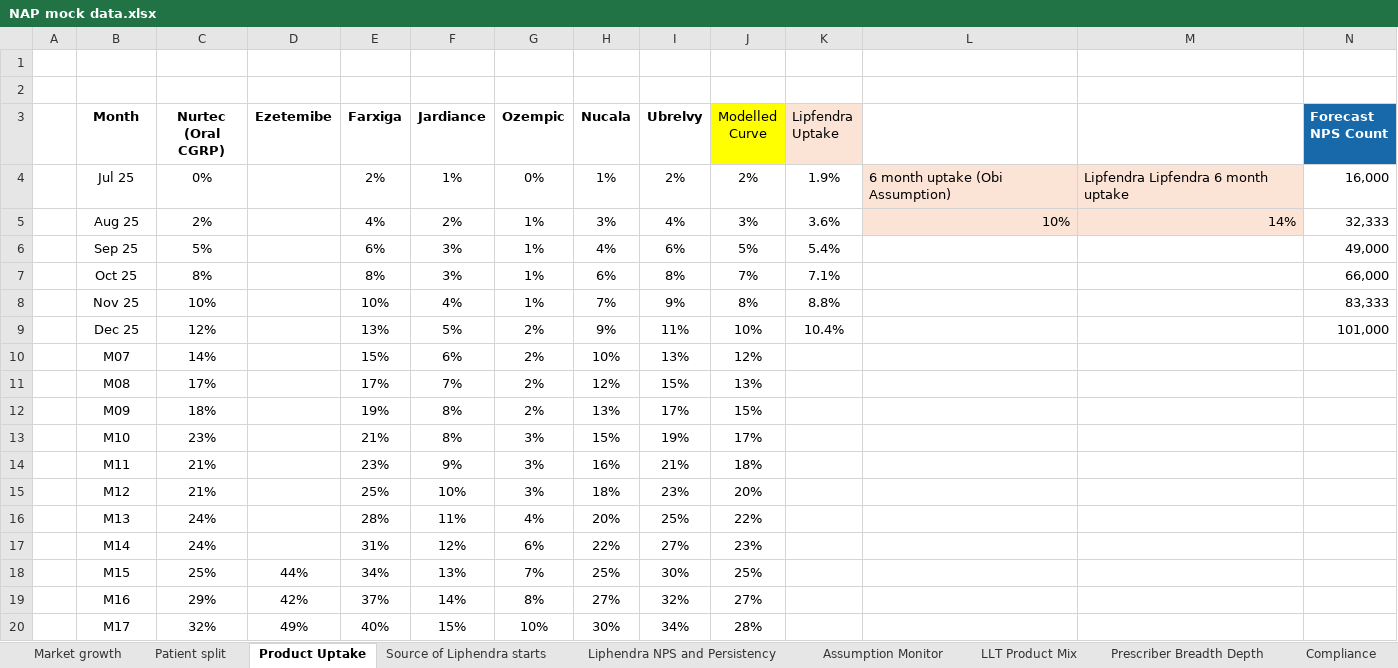
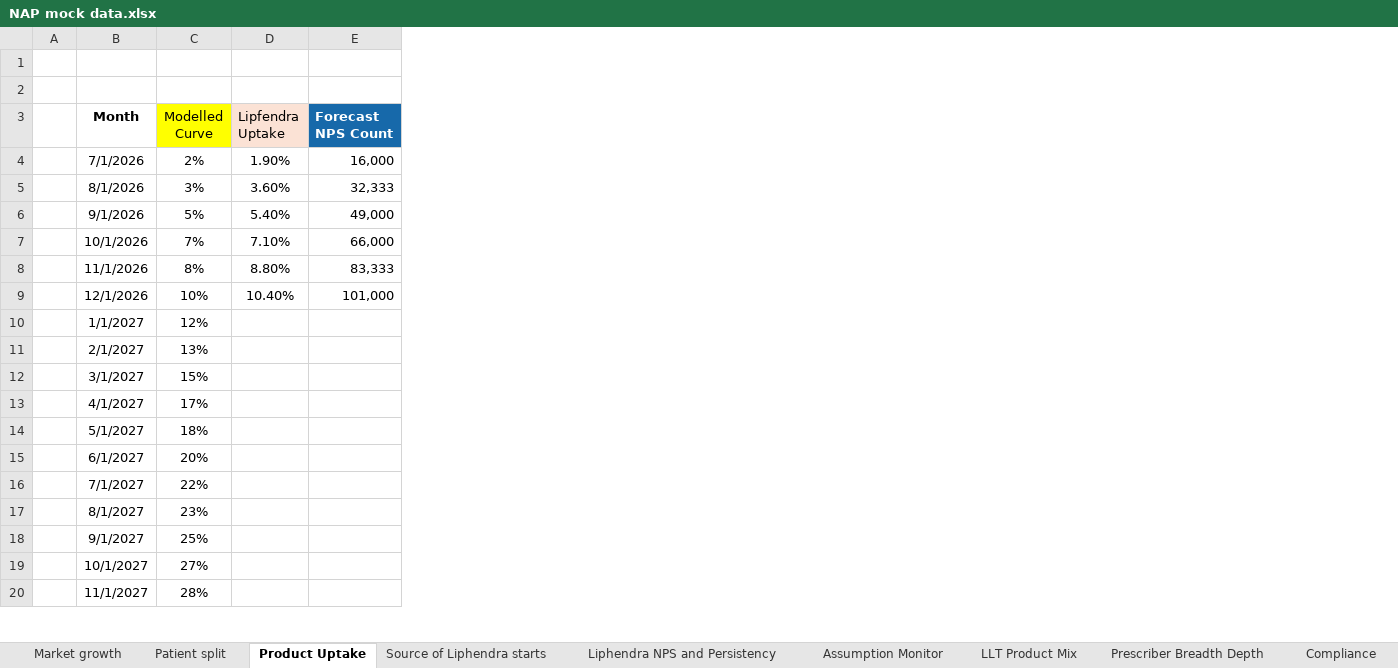
Before and after one commit to ProcDNA-GenAI/Forecast-Pulse-Dashboard, an Excel workbook: NAP mock data.xlsx, sheet Product Uptake, drawn as a sheet; only a part is shown; values as stored, in another font and other column widths than the file's, no borders; table styles not drawn; removed rows and columns are numbered as before the commit, all else as after; the diff covers the shown part only; the diff names each change by its address in the sheet, - before the commit and + after, or states it on an @@ line.

```diff
--- a/NAP mock data.xlsx (sheet Product Uptake)
+++ b/NAP mock data.xlsx (sheet Product Uptake)
-column C (Nurtec (Oral CGRP)), rows 4-20: 0% | 2% | 5% | 8% | 10% | 12% | 14% | 17% | 18% | 23% | 21% | 21% | 24% | 24% | 25% | 29% | 32%
-column D (Ezetemibe), rows 18-20: 44% | 42% | 49%
-column E (Farxiga), rows 4-20: 2% | 4% | 6% | 8% | 10% | 13% | 15% | 17% | 19% | 21% | 23% | 25% | 28% | 31% | 34% | 37% | 40%
-column F (Jardiance), rows 4-20: 1% | 2% | 3% | 3% | 4% | 5% | 6% | 7% | 8% | 8% | 9% | 10% | 11% | 12% | 13% | 14% | 15%
-column G (Ozempic), rows 4-20: 0% | 1% | 1% | 1% | 1% | 2% | 2% | 2% | 2% | 3% | 3% | 3% | 4% | 6% | 7% | 8% | 10%
-column H (Nucala), rows 4-20: 1% | 3% | 4% | 6% | 7% | 9% | 10% | 12% | 13% | 15% | 16% | 18% | 20% | 22% | 25% | 27% | 30%
-column I (Ubrelvy), rows 4-20: 2% | 4% | 6% | 8% | 9% | 11% | 13% | 15% | 17% | 19% | 21% | 23% | 25% | 27% | 30% | 32% | 34%
-column L, rows 4-5: 6 month uptake (Obi Assumption) | 10%
-column M, rows 4-5: Lipfendra Lipfendra 6 month uptake | 14%
-B4 (Month): Jul 25
+B4 (Month): 7/1/2026
-D4 (Lipfendra Uptake): 1.9%
+D4 (Lipfendra Uptake): 1.90%
-B5 (Month): Aug 25
+B5 (Month): 8/1/2026
-D5 (Lipfendra Uptake): 3.6%
+D5 (Lipfendra Uptake): 3.60%
-B6 (Month): Sep 25
+B6 (Month): 9/1/2026
-D6 (Lipfendra Uptake): 5.4%
+D6 (Lipfendra Uptake): 5.40%
-B7 (Month): Oct 25
+B7 (Month): 10/1/2026
-D7 (Lipfendra Uptake): 7.1%
+D7 (Lipfendra Uptake): 7.10%
-B8 (Month): Nov 25
+B8 (Month): 11/1/2026
-D8 (Lipfendra Uptake): 8.8%
+D8 (Lipfendra Uptake): 8.80%
-B9 (Month): Dec 25
+B9 (Month): 12/1/2026
-D9 (Lipfendra Uptake): 10.4%
+D9 (Lipfendra Uptake): 10.40%
-B10 (Month): M07
+B10 (Month): 1/1/2027
-B11 (Month): M08
+B11 (Month): 2/1/2027
-B12 (Month): M09
+B12 (Month): 3/1/2027
-B13 (Month): M10
+B13 (Month): 4/1/2027
-B14 (Month): M11
+B14 (Month): 5/1/2027
-B15 (Month): M12
+B15 (Month): 6/1/2027
-B16 (Month): M13
+B16 (Month): 7/1/2027
-B17 (Month): M14
+B17 (Month): 8/1/2027
-B18 (Month): M15
+B18 (Month): 9/1/2027
-B19 (Month): M16
+B19 (Month): 10/1/2027
-B20 (Month): M17
+B20 (Month): 11/1/2027
```
Also changed, not shown: 43 edited cells elsewhere in this sheet, sheet Liphendra NPS and Persistency, formulas that keep their value, 11 other files.
